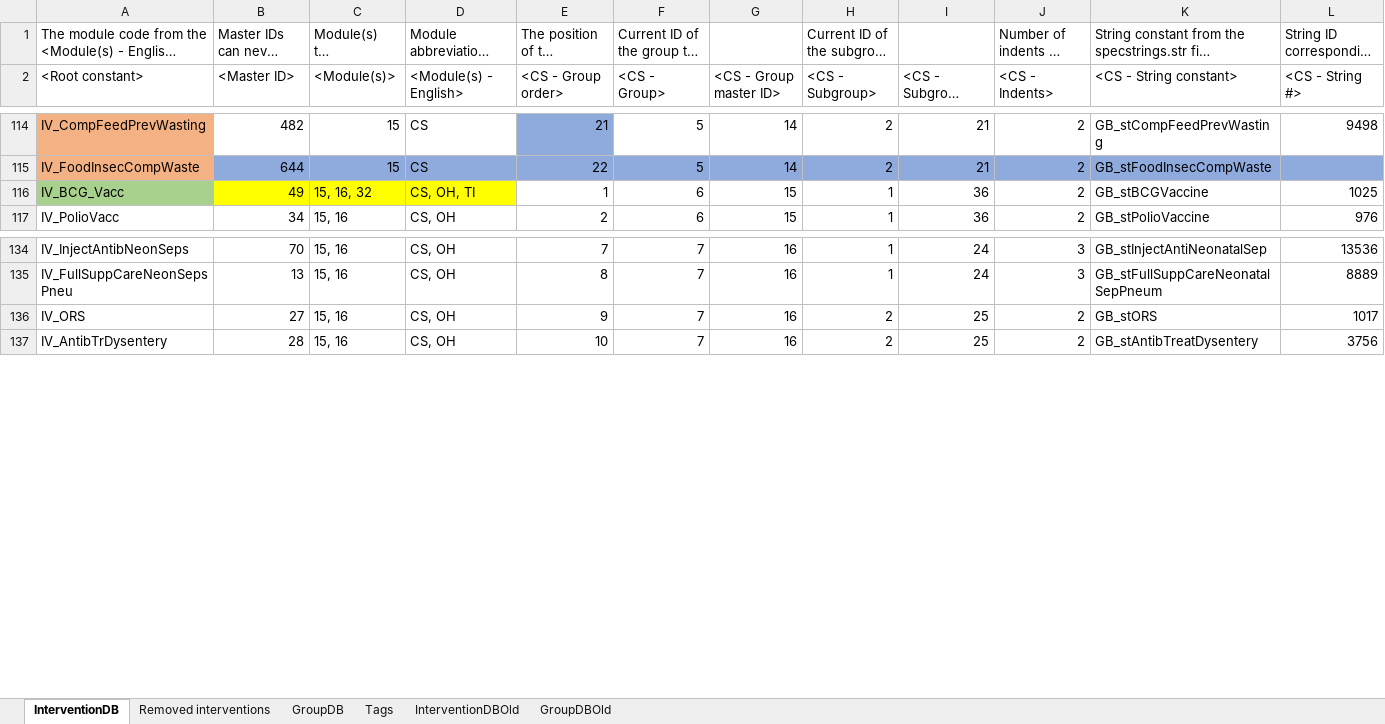
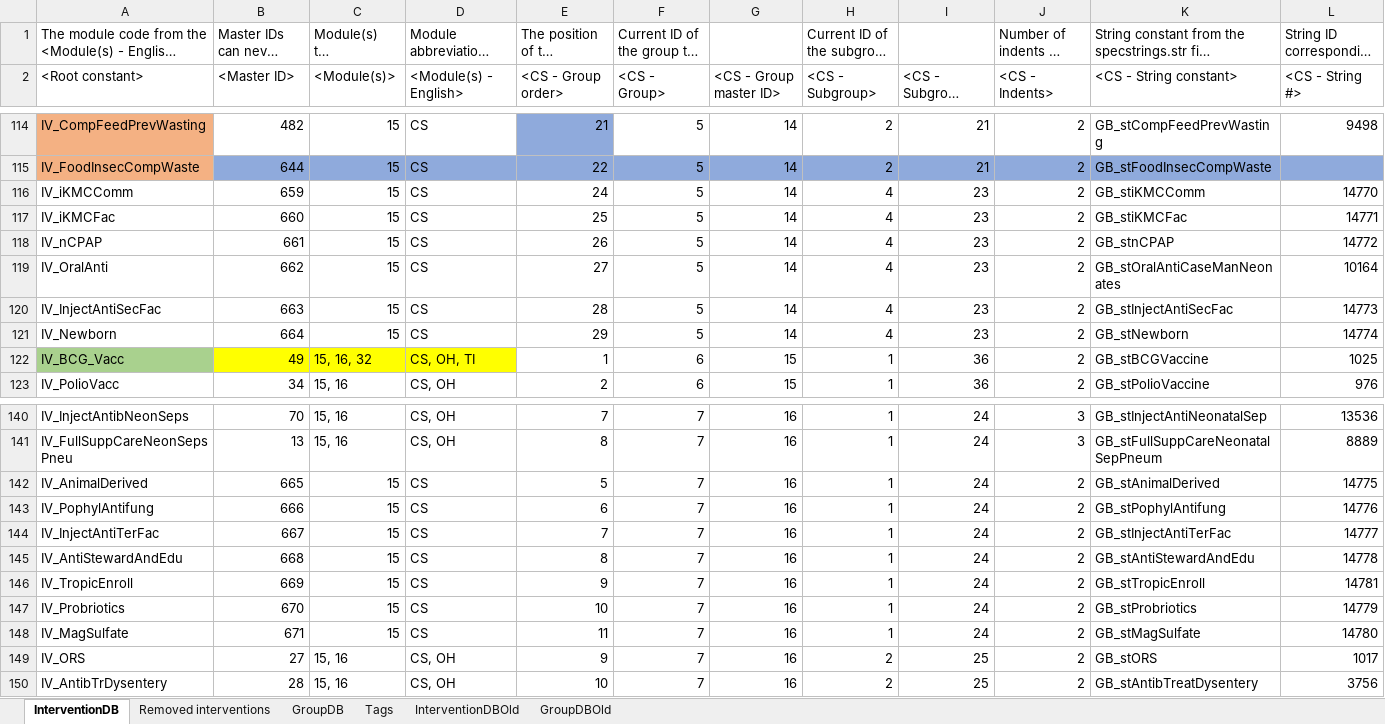
Before and after one commit to AvenirHealth-org/SpectrumWebDefaultData, an Excel workbook: SourceData/interventions/IVModData.xlsx, sheet InterventionDB, drawn as a sheet; only a part is shown, gaps mark what is left out; long unchanged cells end in …; values as stored, in another font and other column widths than the file's, no borders; conditional formats not drawn; rows hold the shown columns only; the diff names each change by its address in the sheet, - before the commit and + after, or states it on an @@ line.

Commit message:
added some interventions in developer mode in LiST

```diff
--- a/SourceData/interventions/IVModData.xlsx (sheet InterventionDB)
+++ b/SourceData/interventions/IVModData.xlsx (sheet InterventionDB)
+row 116: IV_iKMCComm | 659 | 15 | CS | 24 | 5 | 14 | 4 | 23 | 2 | GB_stiKMCComm | 14770
+row 117: IV_iKMCFac | 660 | 15 | CS | 25 | 5 | 14 | 4 | 23 | 2 | GB_stiKMCFac | 14771
+row 118: IV_nCPAP | 661 | 15 | CS | 26 | 5 | 14 | 4 | 23 | 2 | GB_stnCPAP | 14772
+row 119: IV_OralAnti | 662 | 15 | CS | 27 | 5 | 14 | 4 | 23 | 2 | GB_stOralAntiCaseManNeonates | 10164
+row 120: IV_InjectAntiSecFac | 663 | 15 | CS | 28 | 5 | 14 | 4 | 23 | 2 | GB_stInjectAntiSecFac | 14773
+row 121: IV_Newborn | 664 | 15 | CS | 29 | 5 | 14 | 4 | 23 | 2 | GB_stNewborn | 14774
+row 142: IV_AnimalDerived | 665 | 15 | CS | 5 | 7 | 16 | 1 | 24 | 2 | GB_stAnimalDerived | 14775
+row 143: IV_PophylAntifung | 666 | 15 | CS | 6 | 7 | 16 | 1 | 24 | 2 | GB_stPophylAntifung | 14776
+row 144: IV_InjectAntiTerFac | 667 | 15 | CS | 7 | 7 | 16 | 1 | 24 | 2 | GB_stInjectAntiTerFac | 14777
+row 145: IV_AntiStewardAndEdu | 668 | 15 | CS | 8 | 7 | 16 | 1 | 24 | 2 | GB_stAntiStewardAndEdu | 14778
+row 146: IV_TropicEnroll | 669 | 15 | CS | 9 | 7 | 16 | 1 | 24 | 2 | GB_stTropicEnroll | 14781
+row 147: IV_Probriotics | 670 | 15 | CS | 10 | 7 | 16 | 1 | 24 | 2 | GB_stProbriotics | 14779
+row 148: IV_MagSulfate | 671 | 15 | CS | 11 | 7 | 16 | 1 | 24 | 2 | GB_stMagSulfate | 14780
```
Also changed, not shown: 1 other file.
